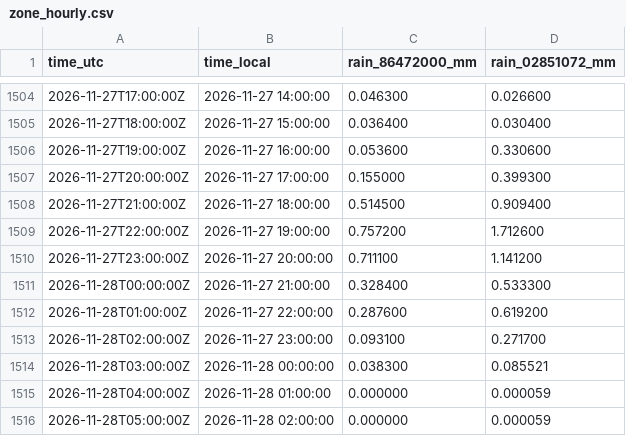
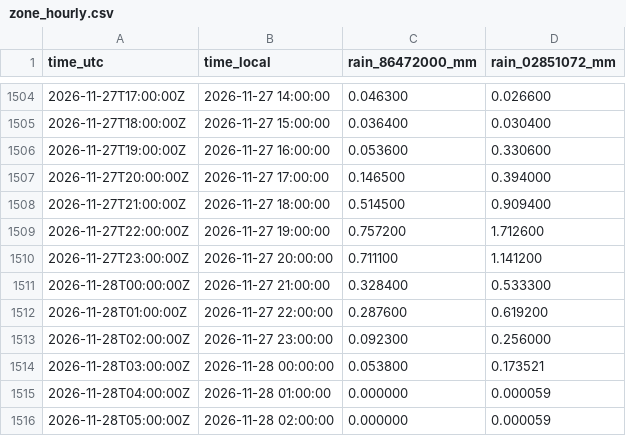
Before and after one commit to previne-taquari-antas/Previne-Taquari-Antas---Redes-Neurais, a CSV file: assets/data/estudo_bacia_taquari_antas/hec_hms_spatial_forecast_mucum/zone_hourly.csv, drawn as a sheet; only a part is shown, gaps mark what is left out.

```diff
--- a/assets/data/estudo_bacia_taquari_antas/hec_hms_spatial_forecast_mucum/zone_hourly.csv
+++ b/assets/data/estudo_bacia_taquari_antas/hec_hms_spatial_forecast_mucum/zone_hourly.csv
@@ -1506,3 +1506,3 @@ time_utc,time_local,rain_86472000_mm,rain_02851072_mm
 2026-11-27T19:00:00Z,2026-11-27 16:00:00,0.053600,0.330600
-2026-11-27T20:00:00Z,2026-11-27 17:00:00,0.155000,0.399300
+2026-11-27T20:00:00Z,2026-11-27 17:00:00,0.146500,0.394000
 2026-11-27T21:00:00Z,2026-11-27 18:00:00,0.514500,0.909400
@@ -1512,4 +1512,4 @@ time_utc,time_local,rain_86472000_mm,rain_02851072_mm
 2026-11-28T01:00:00Z,2026-11-27 22:00:00,0.287600,0.619200
-2026-11-28T02:00:00Z,2026-11-27 23:00:00,0.093100,0.271700
-2026-11-28T03:00:00Z,2026-11-28 00:00:00,0.038300,0.085521
+2026-11-28T02:00:00Z,2026-11-27 23:00:00,0.092300,0.256000
+2026-11-28T03:00:00Z,2026-11-28 00:00:00,0.053800,0.173521
 2026-11-28T04:00:00Z,2026-11-28 01:00:00,0.000000,0.000059
```
Also changed, not shown: assets/data/estudo_bacia_taquari_antas/hec_hms_spatial_forecast_mucum/hec_output_values.csv, assets/data/estudo_bacia_taquari_antas/hec_hms_spatial_forecast_mucum/primary_series.csv, 25 other files.
